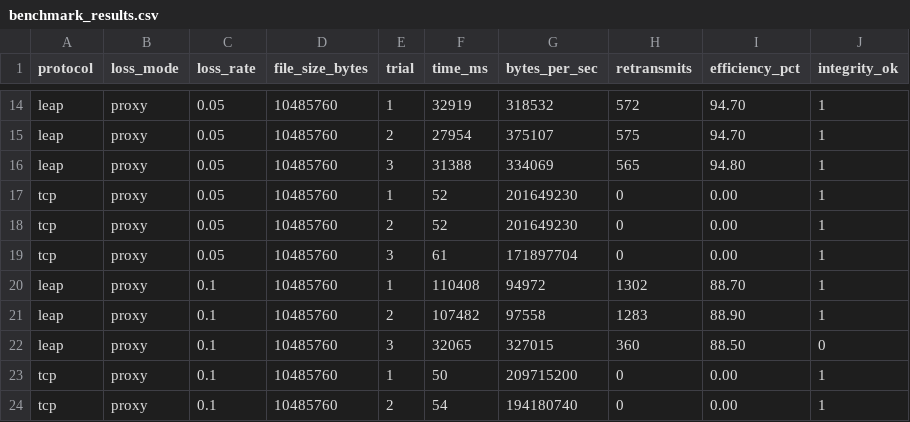
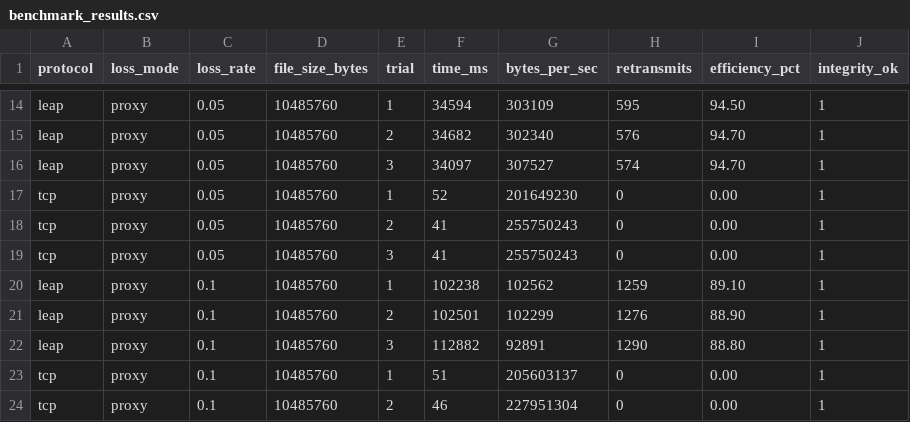
Before and after one commit to bhaveshGhanchi/leap, a CSV file: docs/benchmark_results.csv, drawn as a sheet; only a part is shown, gaps mark what is left out; the diff covers the shown part only; the diff names each change by its address in the sheet, - before the commit and + after, or states it on an @@ line.

```diff
--- a/docs/benchmark_results.csv
+++ b/docs/benchmark_results.csv
-F14 (time_ms): 32919
+F14 (time_ms): 34594
-G14 (bytes_per_sec): 318532
+G14 (bytes_per_sec): 303109
-H14 (retransmits): 572
+H14 (retransmits): 595
-I14 (efficiency_pct): 94.70
+I14 (efficiency_pct): 94.50
-F15 (time_ms): 27954
+F15 (time_ms): 34682
-G15 (bytes_per_sec): 375107
+G15 (bytes_per_sec): 302340
-H15 (retransmits): 575
+H15 (retransmits): 576
-F16 (time_ms): 31388
+F16 (time_ms): 34097
-G16 (bytes_per_sec): 334069
+G16 (bytes_per_sec): 307527
-H16 (retransmits): 565
+H16 (retransmits): 574
-I16 (efficiency_pct): 94.80
+I16 (efficiency_pct): 94.70
-F18 (time_ms): 52
+F18 (time_ms): 41
-G18 (bytes_per_sec): 201649230
+G18 (bytes_per_sec): 255750243
-F19 (time_ms): 61
+F19 (time_ms): 41
-G19 (bytes_per_sec): 171897704
+G19 (bytes_per_sec): 255750243
-F20 (time_ms): 110408
+F20 (time_ms): 102238
-G20 (bytes_per_sec): 94972
+G20 (bytes_per_sec): 102562
-H20 (retransmits): 1302
+H20 (retransmits): 1259
-I20 (efficiency_pct): 88.70
+I20 (efficiency_pct): 89.10
-F21 (time_ms): 107482
+F21 (time_ms): 102501
-G21 (bytes_per_sec): 97558
+G21 (bytes_per_sec): 102299
-H21 (retransmits): 1283
+H21 (retransmits): 1276
-F22 (time_ms): 32065
+F22 (time_ms): 112882
-G22 (bytes_per_sec): 327015
+G22 (bytes_per_sec): 92891
-H22 (retransmits): 360
+H22 (retransmits): 1290
-I22 (efficiency_pct): 88.50
+I22 (efficiency_pct): 88.80
-J22 (integrity_ok): 0
+J22 (integrity_ok): 1
-F23 (time_ms): 50
+F23 (time_ms): 51
-G23 (bytes_per_sec): 209715200
+G23 (bytes_per_sec): 205603137
-F24 (time_ms): 54
+F24 (time_ms): 46
-G24 (bytes_per_sec): 194180740
+G24 (bytes_per_sec): 227951304
```
Also changed, not shown: 53 edited cells elsewhere in this file, 4 other files.
